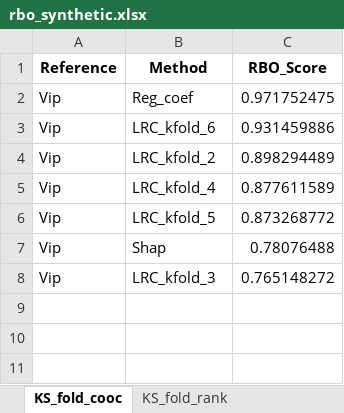
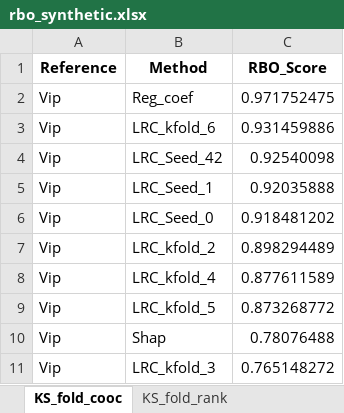
Before and after one commit to joseviniciusr/XAI4Spectra, an Excel workbook: KS_folding_tests/synthetic/rbo_synthetic.xlsx, sheet KS_fold_cooc, drawn as a sheet; values as stored, in another font and other column widths than the file's, no borders; the diff names each change by its address in the sheet, - before the commit and + after, or states it on an @@ line.

```diff
--- a/KS_folding_tests/synthetic/rbo_synthetic.xlsx (sheet KS_fold_cooc)
+++ b/KS_folding_tests/synthetic/rbo_synthetic.xlsx (sheet KS_fold_cooc)
+row 4: Vip | LRC_Seed_42 | 0.92540098
+row 5: Vip | LRC_Seed_1 | 0.92035888
+row 6: Vip | LRC_Seed_0 | 0.918481202
```
Also changed, not shown: sheet KS_fold_rank, KS_folding_tests/bank_notes/features_importance_bank_notes.xlsx, KS_folding_tests/bank_notes/rbo_bank_notes.xlsx, 10 other files.
